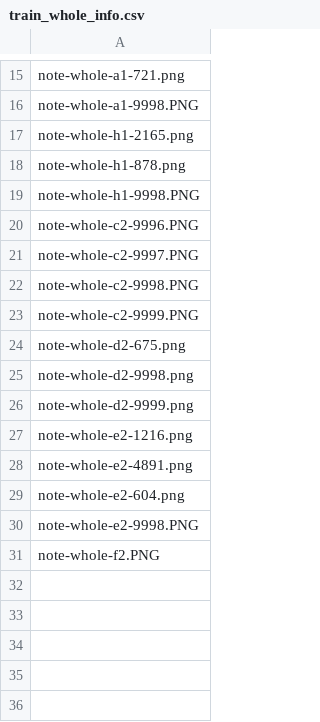
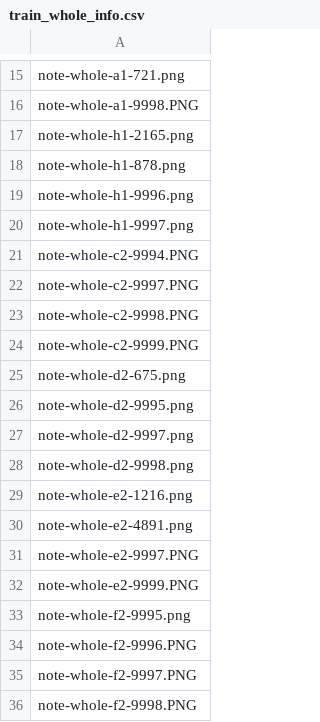
Before and after one commit to erikwii/sscode, a CSV file: train_pitch/feature_extraction/train_whole_info.csv, drawn as a sheet; only a part is shown, gaps mark what is left out; the diff covers the shown part only.

Commit message:
train pitch model

```diff
--- a/train_pitch/feature_extraction/train_whole_info.csv
+++ b/train_pitch/feature_extraction/train_whole_info.csv
@@ -18,4 +18,5 @@ note-whole-h1-2165.png
 note-whole-h1-878.png
-note-whole-h1-9998.PNG
-note-whole-c2-9996.PNG
+note-whole-h1-9996.png
+note-whole-h1-9997.png
+note-whole-c2-9994.PNG
 note-whole-c2-9997.PNG
@@ -24,8 +25,12 @@ note-whole-c2-9999.PNG
 note-whole-d2-675.png
+note-whole-d2-9995.png
+note-whole-d2-9997.png
 note-whole-d2-9998.png
-note-whole-d2-9999.png
 note-whole-e2-1216.png
 note-whole-e2-4891.png
-note-whole-e2-604.png
-note-whole-e2-9998.PNG
-note-whole-f2.PNG
+note-whole-e2-9997.PNG
+note-whole-e2-9999.PNG
+note-whole-f2-9995.png
+note-whole-f2-9996.PNG
+note-whole-f2-9997.PNG
+note-whole-f2-9998.PNG
```
Also changed, not shown: 1 added row, 1 removed row and 2 edited cells elsewhere in this file, 14 other files.
